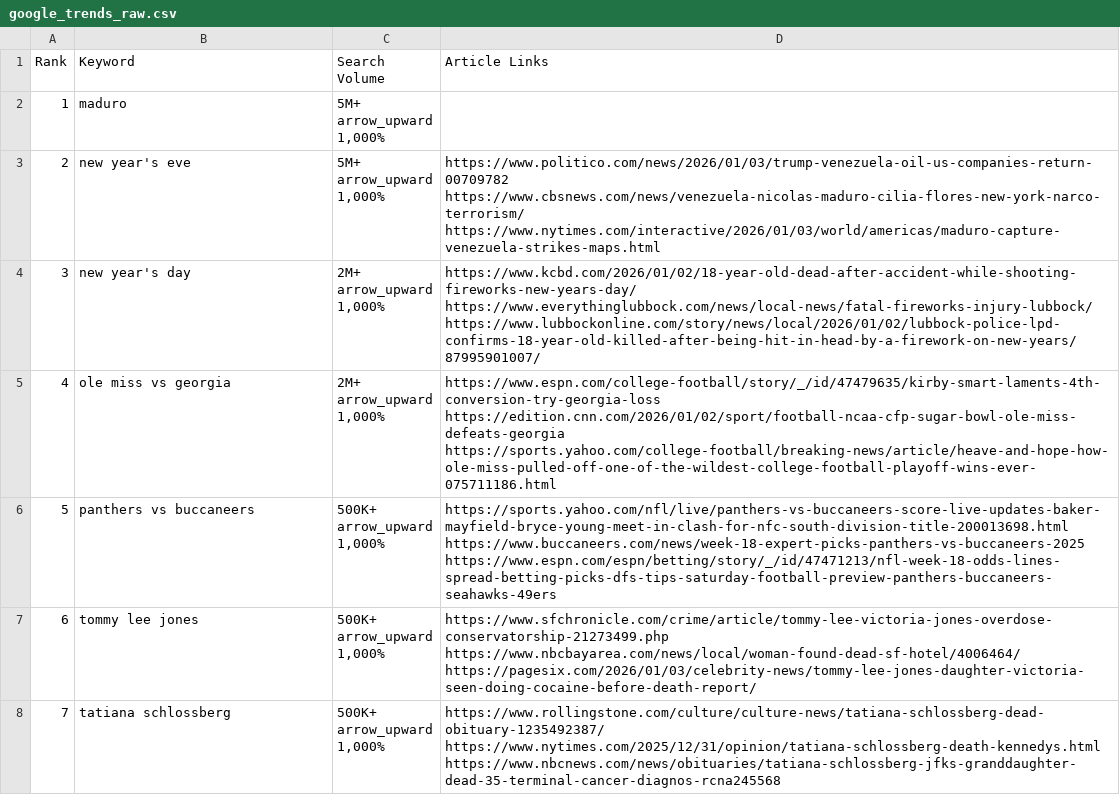
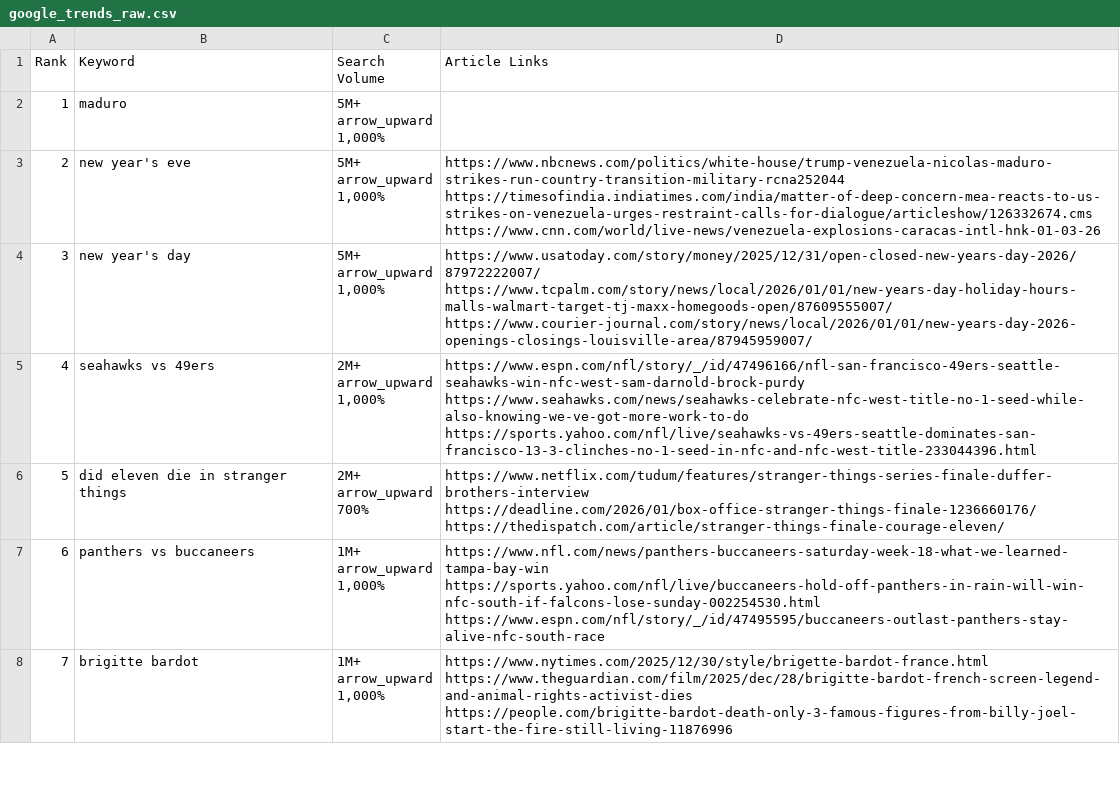
Before and after one commit to Olivr-HZK/-, a CSV file: output/google_trends_raw.csv, drawn as a sheet; only a part is shown; the diff covers the shown part only.

```diff
--- a/output/google_trends_raw.csv
+++ b/output/google_trends_raw.csv
@@ -4,31 +4,31 @@ arrow_upward
 1,000%",
-2,new year's eve,"5M+
-arrow_upward
-1,000%","https://www.politico.com/news/2026/01/03/trump-venezuela-oil-us-companies-return-00709782
-https://www.cbsnews.com/news/venezuela-nicolas-maduro-cilia-flores-new-york-narco-terrorism/
-https://www.nytimes.com/interactive/2026/01/03/world/americas/maduro-capture-venezuela-strikes-maps.html"
-3,new year's day,"2M+
-arrow_upward
-1,000%","https://www.kcbd.com/2026/01/02/18-year-old-dead-after-accident-while-shooting-fireworks-new-years-day/
-https://www.everythinglubbock.com/news/local-news/fatal-fireworks-injury-lubbock/
-https://www.lubbockonline.com/story/news/local/2026/01/02/lubbock-police-lpd-confirms-18-year-old-killed-after-being-hit-in-head-by-a-firework-on-new-years/87995901007/"
-4,ole miss vs georgia,"2M+
-arrow_upward
-1,000%","https://www.espn.com/college-football/story/_/id/47479635/kirby-smart-laments-4th-conversion-try-georgia-loss
-https://edition.cnn.com/2026/01/02/sport/football-ncaa-cfp-sugar-bowl-ole-miss-defeats-georgia
-https://sports.yahoo.com/college-football/breaking-news/article/heave-and-hope-how-ole-miss-pulled-off-one-of-the-wildest-college-football-playoff-wins-ever-075711186.html"
-5,panthers vs buccaneers,"500K+
-arrow_upward
-1,000%","https://sports.yahoo.com/nfl/live/panthers-vs-buccaneers-score-live-updates-baker-mayfield-bryce-young-meet-in-clash-for-nfc-south-division-title-200013698.html
-https://www.buccaneers.com/news/week-18-expert-picks-panthers-vs-buccaneers-2025
-https://www.espn.com/espn/betting/story/_/id/47471213/nfl-week-18-odds-lines-spread-betting-picks-dfs-tips-saturday-football-preview-panthers-buccaneers-seahawks-49ers"
-6,tommy lee jones,"500K+
-arrow_upward
-1,000%","https://www.sfchronicle.com/crime/article/tommy-lee-victoria-jones-overdose-conservatorship-21273499.php
-https://www.nbcbayarea.com/news/local/woman-found-dead-sf-hotel/4006464/
-https://pagesix.com/2026/01/03/celebrity-news/tommy-lee-jones-daughter-victoria-seen-doing-cocaine-before-death-report/"
-7,tatiana schlossberg,"500K+
-arrow_upward
-1,000%","https://www.rollingstone.com/culture/culture-news/tatiana-schlossberg-dead-obituary-1235492387/
-https://www.nytimes.com/2025/12/31/opinion/tatiana-schlossberg-death-kennedys.html
-https://www.nbcnews.com/news/obituaries/tatiana-schlossberg-jfks-granddaughter-dead-35-terminal-cancer-diagnos-rcna245568"
+2,new year's eve,"5M+
+arrow_upward
+1,000%","https://www.nbcnews.com/politics/white-house/trump-venezuela-nicolas-maduro-strikes-run-country-transition-military-rcna252044
+https://timesofindia.indiatimes.com/india/matter-of-deep-concern-mea-reacts-to-us-strikes-on-venezuela-urges-restraint-calls-for-dialogue/articleshow/126332674.cms
+https://www.cnn.com/world/live-news/venezuela-explosions-caracas-intl-hnk-01-03-26"
+3,new year's day,"5M+
+arrow_upward
+1,000%","https://www.usatoday.com/story/money/2025/12/31/open-closed-new-years-day-2026/87972222007/
+https://www.tcpalm.com/story/news/local/2026/01/01/new-years-day-holiday-hours-malls-walmart-target-tj-maxx-homegoods-open/87609555007/
+https://www.courier-journal.com/story/news/local/2026/01/01/new-years-day-2026-openings-closings-louisville-area/87945959007/"
+4,seahawks vs 49ers,"2M+
+arrow_upward
+1,000%","https://www.espn.com/nfl/story/_/id/47496166/nfl-san-francisco-49ers-seattle-seahawks-win-nfc-west-sam-darnold-brock-purdy
+https://www.seahawks.com/news/seahawks-celebrate-nfc-west-title-no-1-seed-while-also-knowing-we-ve-got-more-work-to-do
+https://sports.yahoo.com/nfl/live/seahawks-vs-49ers-seattle-dominates-san-francisco-13-3-clinches-no-1-seed-in-nfc-and-nfc-west-title-233044396.html"
+5,did eleven die in stranger things,"2M+
+arrow_upward
+700%","https://www.netflix.com/tudum/features/stranger-things-series-finale-duffer-brothers-interview
+https://deadline.com/2026/01/box-office-stranger-things-finale-1236660176/
+https://thedispatch.com/article/stranger-things-finale-courage-eleven/"
+6,panthers vs buccaneers,"1M+
+arrow_upward
+1,000%","https://www.nfl.com/news/panthers-buccaneers-saturday-week-18-what-we-learned-tampa-bay-win
+https://sports.yahoo.com/nfl/live/buccaneers-hold-off-panthers-in-rain-will-win-nfc-south-if-falcons-lose-sunday-002254530.html
+https://www.espn.com/nfl/story/_/id/47495595/buccaneers-outlast-panthers-stay-alive-nfc-south-race"
+7,brigitte bardot,"1M+
+arrow_upward
+1,000%","https://www.nytimes.com/2025/12/30/style/brigette-bardot-france.html
+https://www.theguardian.com/film/2025/dec/28/brigitte-bardot-french-screen-legend-and-animal-rights-activist-dies
+https://people.com/brigitte-bardot-death-only-3-famous-figures-from-billy-joel-start-the-fire-still-living-11876996"
```
Also changed, not shown: 50 edited cells elsewhere in this file, 11 other files.
